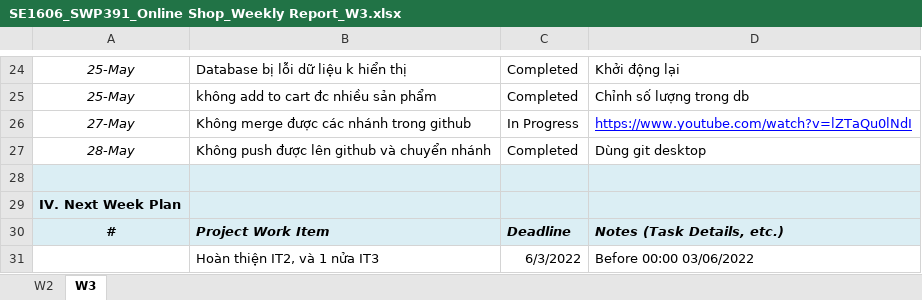
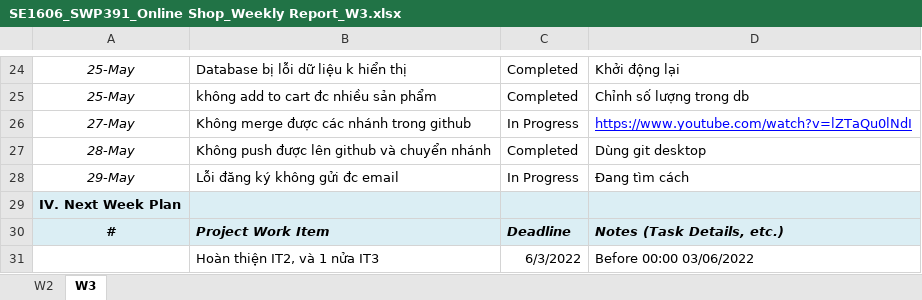
Before and after one commit to Happy-2001/SWP391, an Excel workbook: Documents/SE1606_SWP391_Online Shop_Weekly Report_W3.xlsx, sheet W3, drawn as a sheet; only a part is shown, gaps mark what is left out; values as stored, in another font and other column widths than the file's, no borders; the diff names each change by its address in the sheet, - before the commit and + after, or states it on an @@ line.

```diff
--- a/Documents/SE1606_SWP391_Online Shop_Weekly Report_W3.xlsx (sheet W3)
+++ b/Documents/SE1606_SWP391_Online Shop_Weekly Report_W3.xlsx (sheet W3)
-row 28: (empty)
+row 28: 29-May | Lỗi đăng ký không gửi đc email | In Progress | Đang tìm cách
-A28:D28 fill: #DBEEF4
+A28:D28 fill: none
```
Also changed, not shown: Documents/SE1606_SWP391_OnlineShop_Backlog_W3.xlsx.
